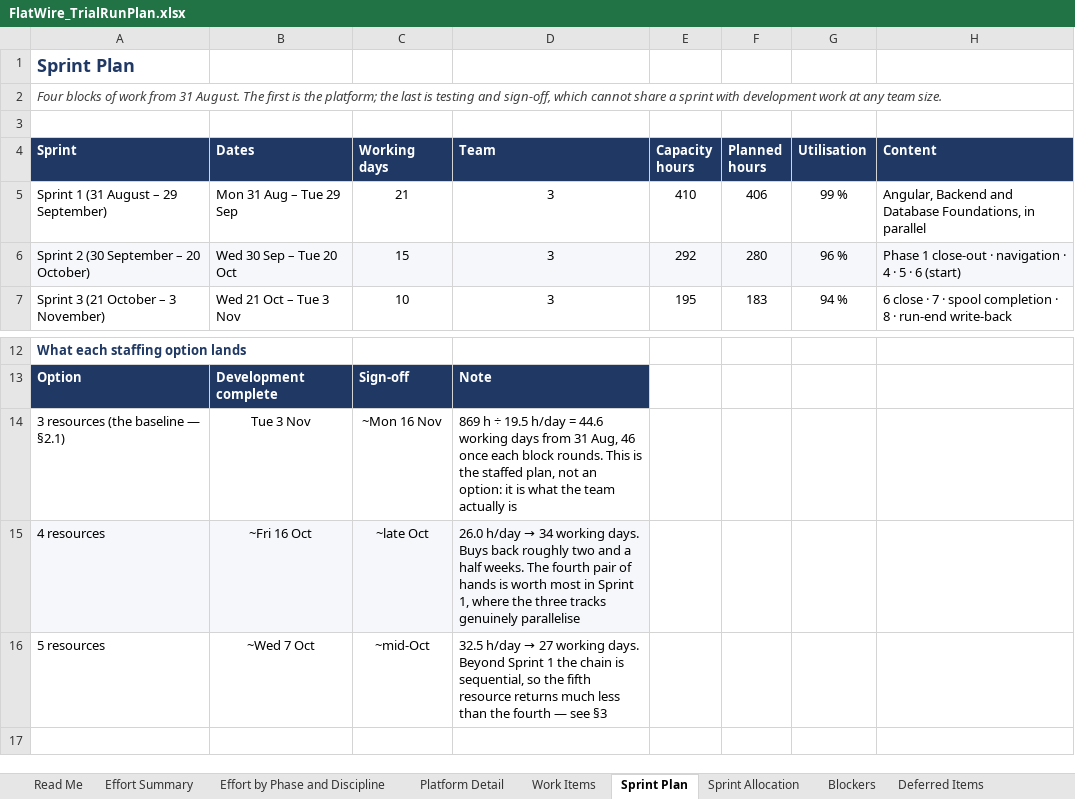
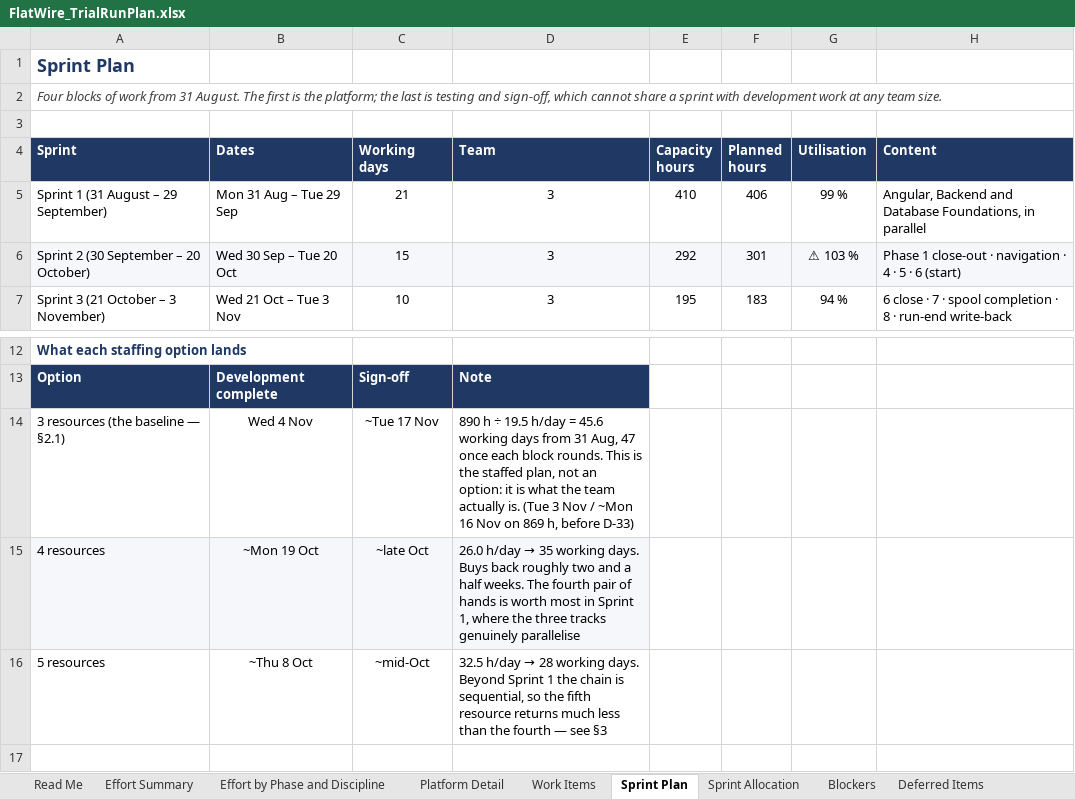
Before and after one commit to UnitedAluminum/Flatwire-planning, an Excel workbook: 60-delivery/FlatWire_TrialRunPlan.xlsx, sheet Sprint Plan, drawn as a sheet; only a part is shown, gaps mark what is left out; values as stored, in another font and other column widths than the file's, no borders; the diff names each change by its address in the sheet, - before the commit and + after, or states it on an @@ line.

```diff
--- a/60-delivery/FlatWire_TrialRunPlan.xlsx (sheet Sprint Plan)
+++ b/60-delivery/FlatWire_TrialRunPlan.xlsx (sheet Sprint Plan)
-F6 (Planned hours): 280
+F6 (Planned hours): 301
-G6 (Utilisation): 96 %
+G6 (Utilisation): ⚠ 103 %
-B14 (Dates): Tue 3 Nov
+B14 (Dates): Wed 4 Nov
-C14 (Working days): ~Mon 16 Nov
+C14 (Working days): ~Tue 17 Nov
-D14 (Team): 869 h ÷ 19.5 h/day = 44.6 working days from 31 Aug, 46 once each block rounds. This is the staffed plan, not an option: it is what the team actually is
+D14 (Team): 890 h ÷ 19.5 h/day = 45.6 working days from 31 Aug, 47 once each block rounds. This is the staffed plan, not an option: it is what the team actually is. (Tue 3 Nov / ~Mon 16 Nov on 869 h, before D-33)
-B15 (Dates): ~Fri 16 Oct
+B15 (Dates): ~Mon 19 Oct
@@ D15 (Team): …h/day → 34 working days.… → …h/day → 35 working days.… @@
-B16 (Dates): ~Wed 7 Oct
+B16 (Dates): ~Thu 8 Oct
@@ D16 (Team): …h/day → 27 working days.… → …h/day → 28 working days.… @@
```
Also changed, not shown: sheet Sprint Allocation, sheet Effort Summary, sheet Work Items, sheet Effort by Phase and Discipline, sheet Read Me, deliverables/FlatWire_DevelopmentPlan.xlsx, 35 other files.
